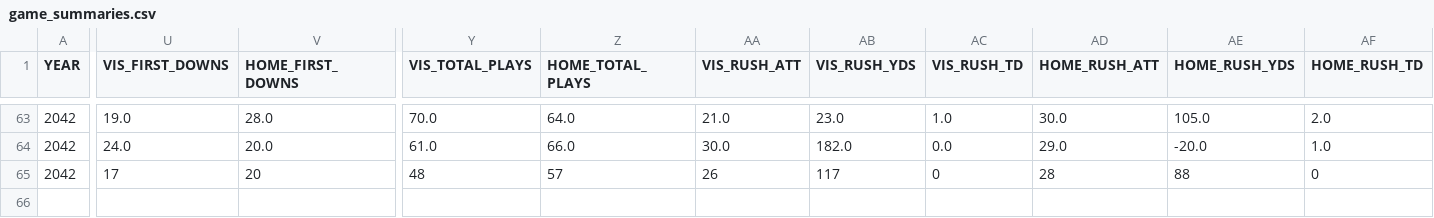
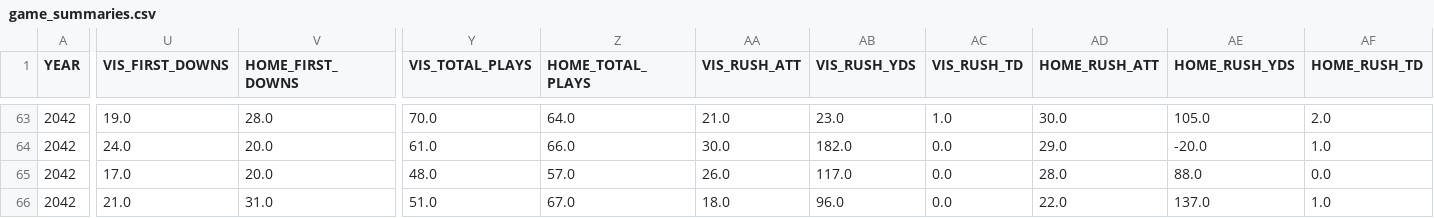
Before and after one commit to Stegs27/CFB_Dynasty_App, a CSV file: game_summaries.csv, drawn as a sheet; only a part is shown, gaps mark what is left out; rows hold the shown columns only; the diff covers the shown part only; the diff names each change by its address in the sheet, - before the commit and + after, or states it on an @@ line.

Commit message:
Add files via upload

```diff
--- a/game_summaries.csv
+++ b/game_summaries.csv
-U65 (VIS_FIRST_DOWNS): 17
+U65 (VIS_FIRST_DOWNS): 17.0
-V65 (HOME_FIRST_DOWNS): 20
+V65 (HOME_FIRST_DOWNS): 20.0
-Y65 (VIS_TOTAL_PLAYS): 48
+Y65 (VIS_TOTAL_PLAYS): 48.0
-Z65 (HOME_TOTAL_PLAYS): 57
+Z65 (HOME_TOTAL_PLAYS): 57.0
-AA65 (VIS_RUSH_ATT): 26
+AA65 (VIS_RUSH_ATT): 26.0
-AB65 (VIS_RUSH_YDS): 117
+AB65 (VIS_RUSH_YDS): 117.0
-AC65 (VIS_RUSH_TD): 0
+AC65 (VIS_RUSH_TD): 0.0
-AD65 (HOME_RUSH_ATT): 28
+AD65 (HOME_RUSH_ATT): 28.0
-AE65 (HOME_RUSH_YDS): 88
+AE65 (HOME_RUSH_YDS): 88.0
-AF65 (HOME_RUSH_TD): 0
+AF65 (HOME_RUSH_TD): 0.0
+row 66: 2042 | 21.0 | 31.0 | 51.0 | 67.0 | 18.0 | 96.0 | 0.0 | 22.0 | 137.0 | 1.0
```
Also changed, not shown: 16 edited cells elsewhere in this file.
